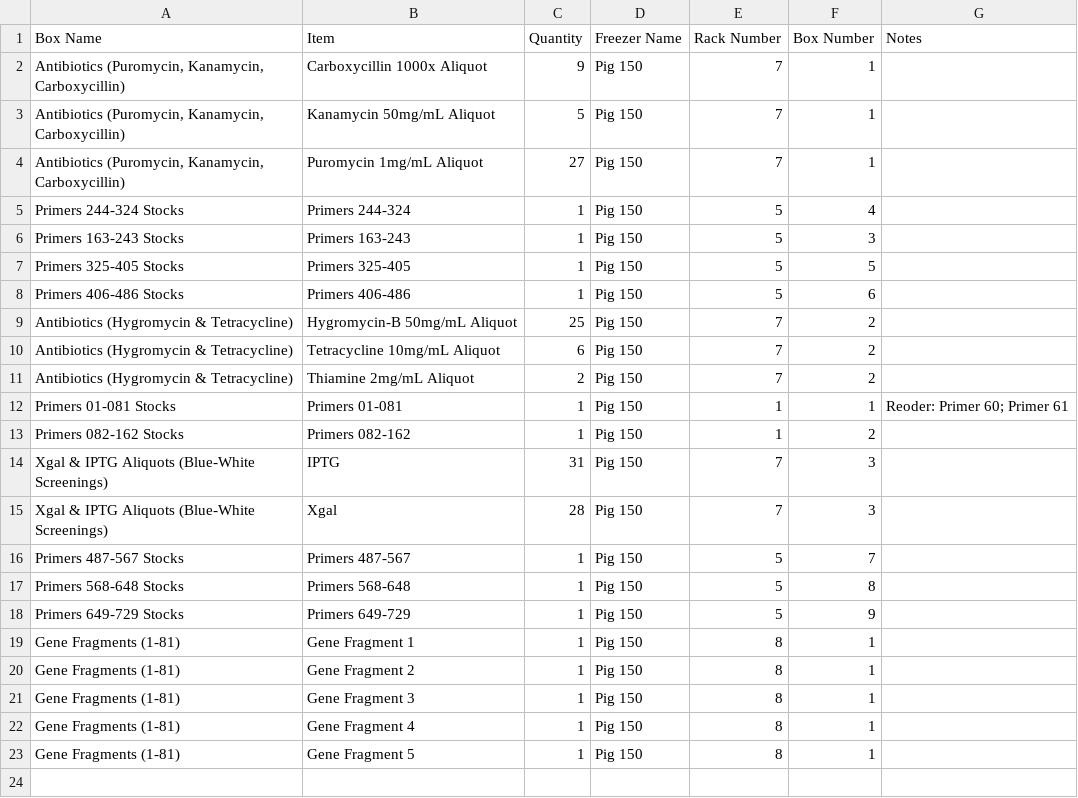
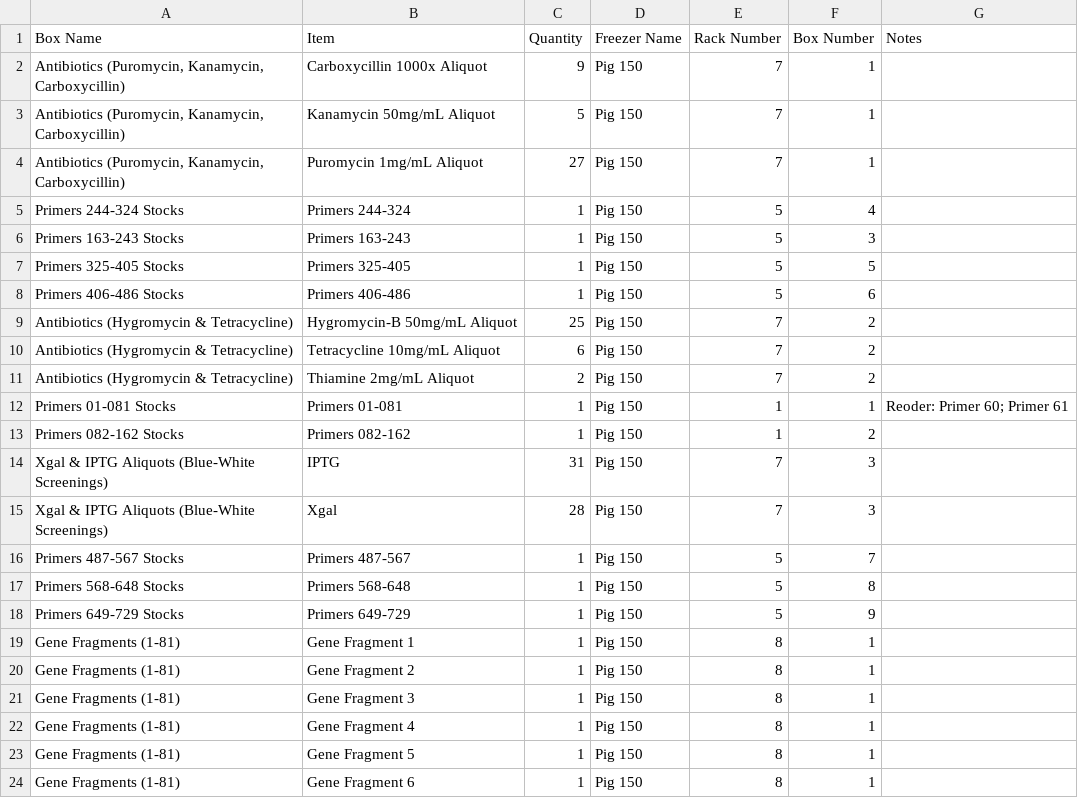
Before and after one commit to bnhenry08/inventory-app, a CSV file: inventory.csv, drawn as a sheet; the diff names each change by its address in the sheet, - before the commit and + after, or states it on an @@ line.

Commit message:
Inventory update 2026-07-27 18:06:17.960002

```diff
--- a/inventory.csv
+++ b/inventory.csv
+row 24: Gene Fragments (1-81) | Gene Fragment 6 | 1 | Pig 150 | 8 | 1
```
